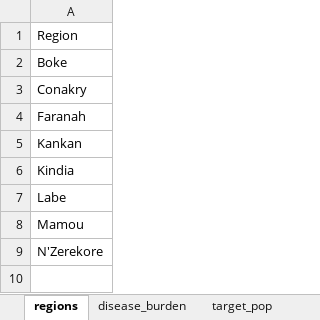
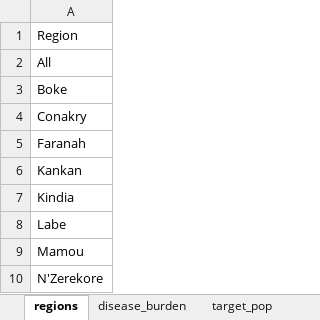
Before and after one commit to jhiggins1758/health-analytics-prototype, an Excel workbook: health-analytics-data.xlsx, sheet regions, drawn as a sheet; values as stored, in another font and other column widths than the file's, no borders; the diff names each change by its address in the sheet, - before the commit and + after, or states it on an @@ line.

```diff
--- a/health-analytics-data.xlsx (sheet regions)
+++ b/health-analytics-data.xlsx (sheet regions)
+row 2: All
```
Also changed, not shown: sheet target_pop.
